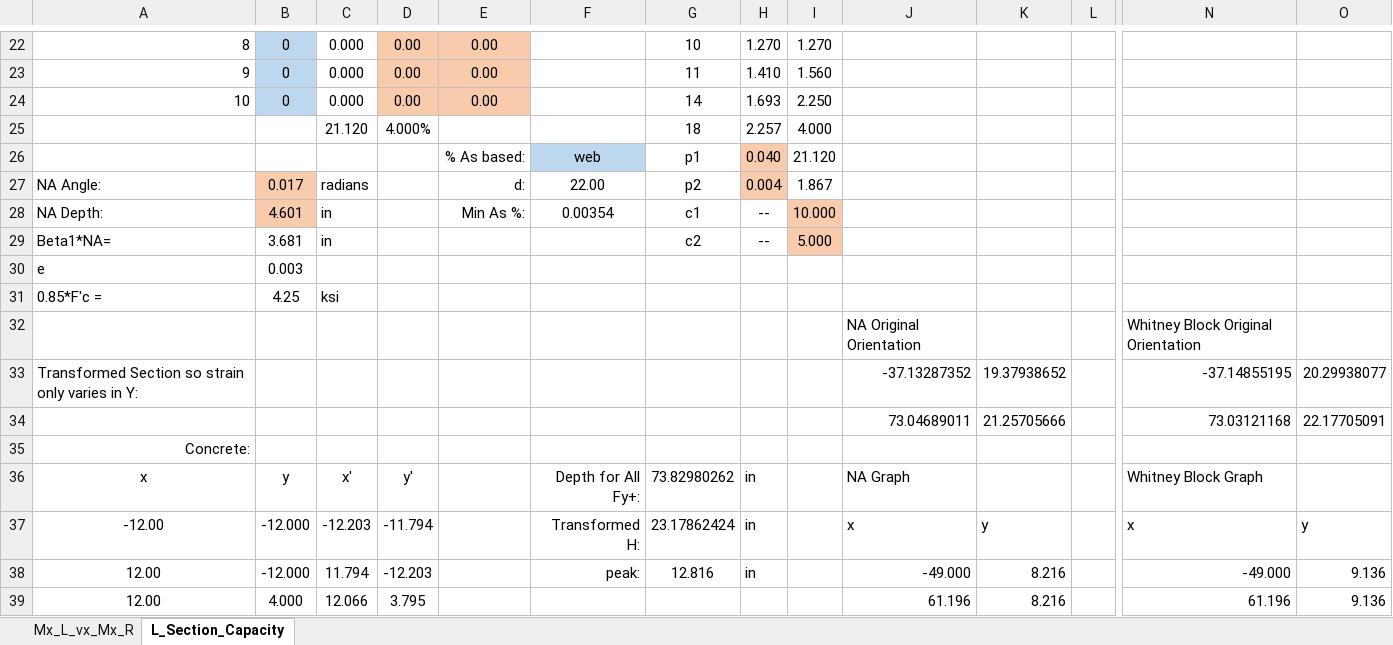
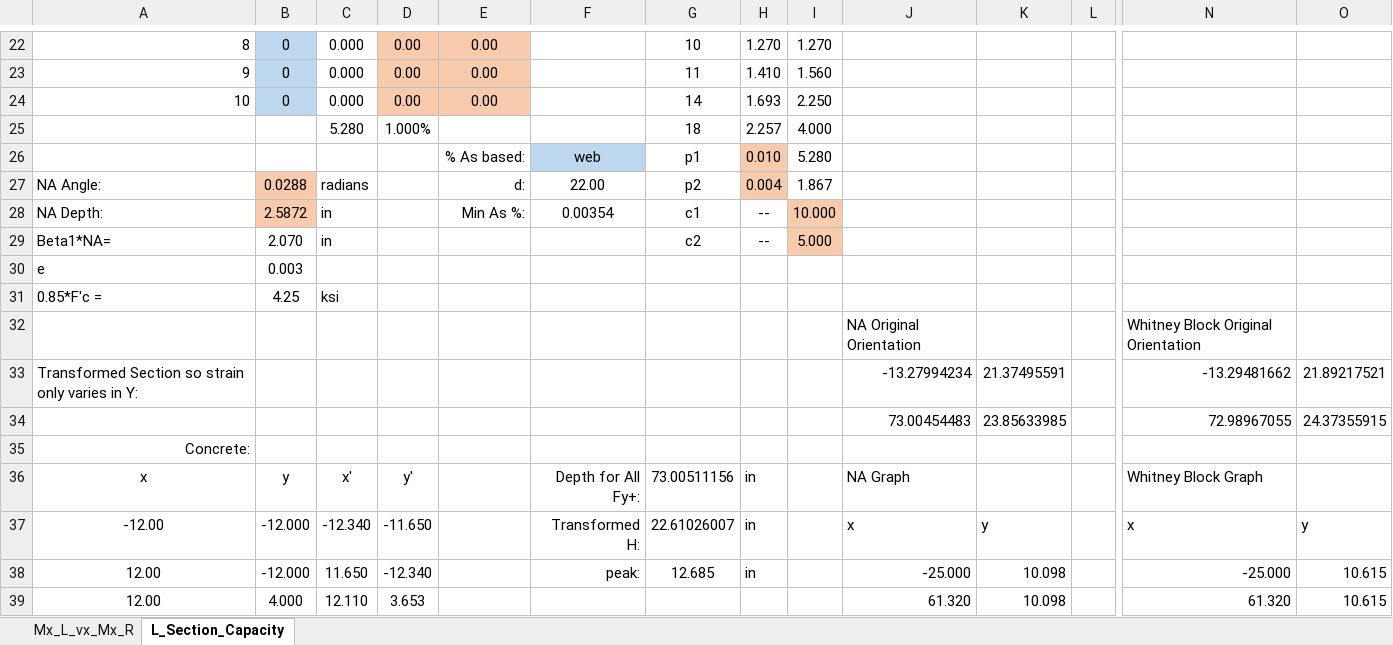
Before and after one commit to open-struct-engineer/Excel, an Excel workbook: 03-Concrete/03_L Beam Capacity_MR.xlsm, sheet L_Section_Capacity, drawn as a sheet; only a part is shown, gaps mark what is left out; values as stored, in another font and other column widths than the file's, no borders; charts and pictures not drawn; the diff covers the shown part only; the diff names each change by its address in the sheet, - before the commit and + after, or states it on an @@ line.

```diff
--- a/03-Concrete/03_L Beam Capacity_MR.xlsm (sheet L_Section_Capacity)
+++ b/03-Concrete/03_L Beam Capacity_MR.xlsm (sheet L_Section_Capacity)
-C25: 21.120
+C25: 5.280
-D25: 4.000%
+D25: 1.000%
-H26: 0.040
+H26: 0.010
-I26: 21.120
+I26: 5.280
-B27: 0.017
+B27: 0.0288
-B28: 4.601
+B28: 2.5872
-B29: 3.681
+B29: 2.070
-J33: -37.13287352
+J33: -13.27994234
-K33: 19.37938652
+K33: 21.37495591
-N33: -37.14855195
+N33: -13.29481662
-O33: 20.29938077
+O33: 21.89217521
-J34: 73.04689011
+J34: 73.00454483
-K34: 21.25705666
+K34: 23.85633985
-N34: 73.03121168
+N34: 72.98967055
-O34: 22.17705091
+O34: 24.37355915
-G36: 73.82980262
+G36: 73.00511156
-C37: -12.203
+C37: -12.340
-D37: -11.794
+D37: -11.650
-G37: 23.17862424
+G37: 22.61026007
-C38: 11.794
+C38: 11.650
-D38: -12.203
+D38: -12.340
-G38: 12.816
+G38: 12.685
-J38: -49.000
+J38: -25.000
-K38:K39: 8.216
+K38:K39: 10.098
-N38: -49.000
+N38: -25.000
-O38:O39: 9.136
+O38:O39: 10.615
-C39: 12.066
+C39: 12.110
-D39: 3.795
+D39: 3.653
-J39: 61.196
+J39: 61.320
-N39: 61.196
+N39: 61.320
```
Also changed, not shown: 3 added rows, 3 removed rows, 154 edited cells and cell formats elsewhere in this sheet, charts or pictures.
